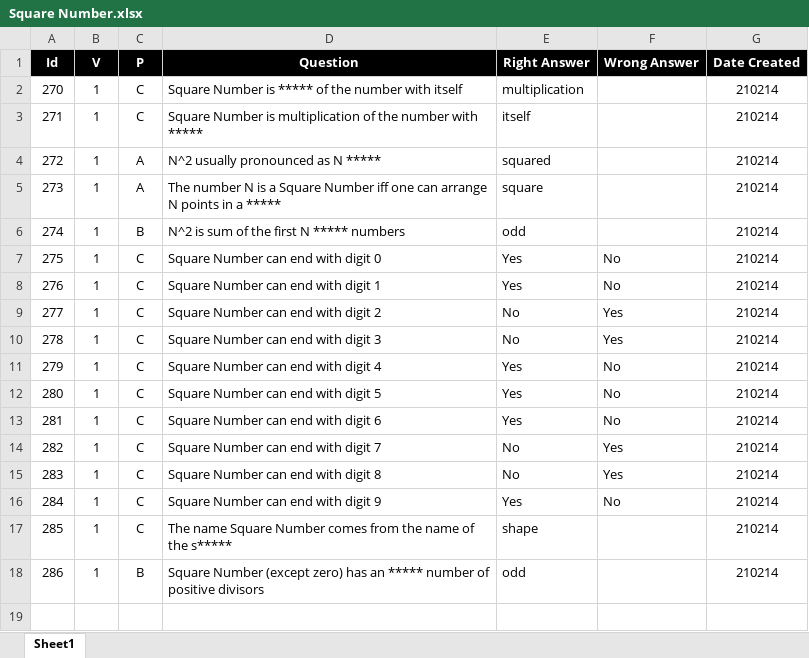
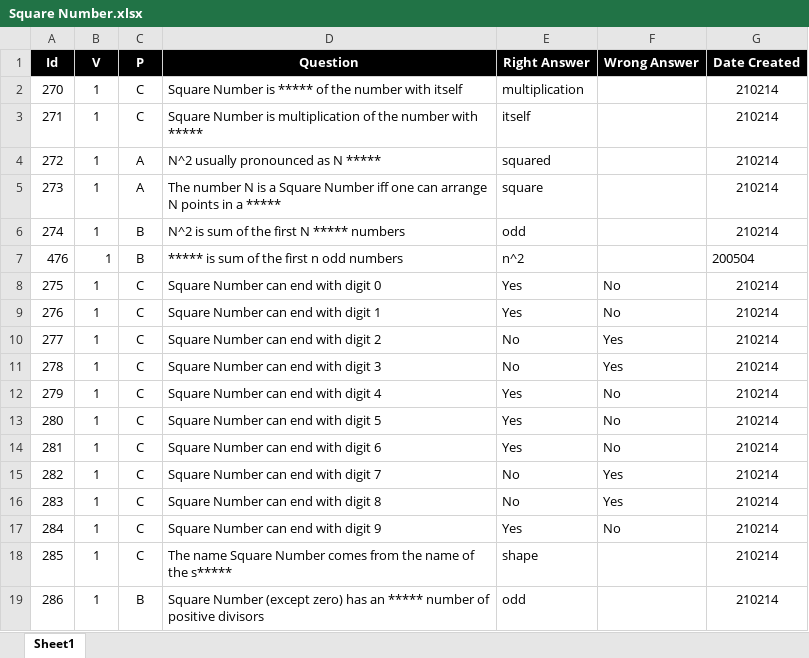
Before and after one commit to valdas1966/myq, an Excel workbook: Questions/Mathematics/Numbers/Square Number.xlsx, sheet Sheet1, drawn as a sheet; values as stored, in another font and other column widths than the file's, no borders; conditional formats not drawn; the diff names each change by its address in the sheet, - before the commit and + after, or states it on an @@ line.

```diff
--- a/Questions/Mathematics/Numbers/Square Number.xlsx (sheet Sheet1)
+++ b/Questions/Mathematics/Numbers/Square Number.xlsx (sheet Sheet1)
+row 7: 476 | 1 | B | ***** is sum of the first n odd numbers | n^2 |  | 200504
```
Also changed, not shown: Questions/English/Definitions 1000.xlsx, Questions/Mathematics/Numbers/Number Types.xlsx, 32 other files.
